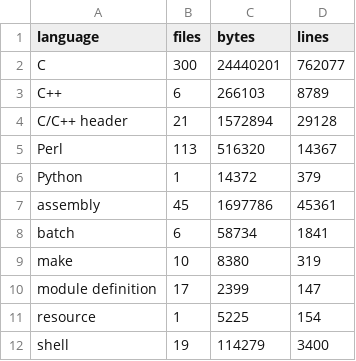
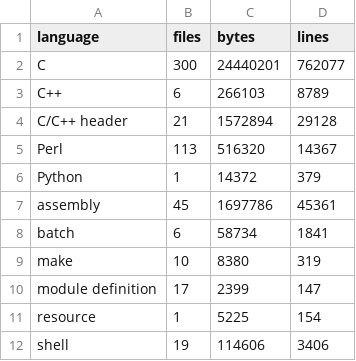
Before and after one commit to MDMoll/Shandalar, a TSV file: docs/generated/code-audit/language-summary.tsv, drawn as a sheet.

```diff
--- a/docs/generated/code-audit/language-summary.tsv
+++ b/docs/generated/code-audit/language-summary.tsv
@@ -11,2 +11,2 @@ module definition	17	2399	147
 resource	1	5225	154
-shell	19	114279	3400
+shell	19	114606	3406
```
Also changed, not shown: docs/generated/code-audit/grep-hazard-results.tsv, docs/generated/code-audit/hardcoded-paths.tsv, 37 other files.
